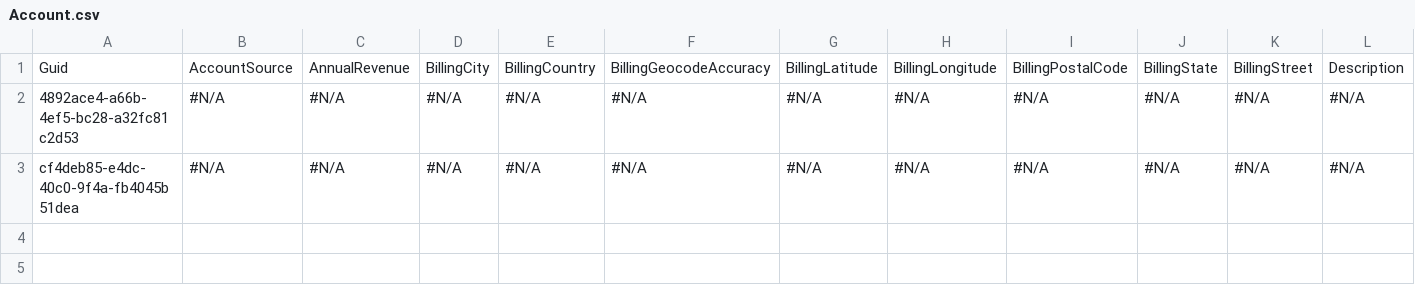
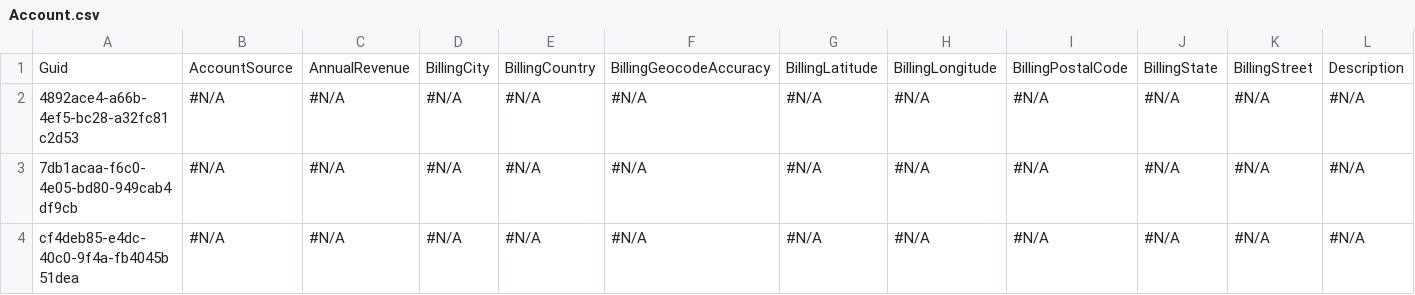
Before and after one commit to mmalanowski-vcs/testinsert2, a CSV file: Account.csv, drawn as a sheet; only a part is shown; rows hold the shown columns only; the diff names each change by its address in the sheet, - before the commit and + after, or states it on an @@ line.

```diff
--- a/Account.csv
+++ b/Account.csv
+row 3: 7db1acaa-f6c0-4e05-bd80-949cab4df9cb | #N/A | #N/A | #N/A | #N/A | #N/A | #N/A | #N/A | #N/A | #N/A | #N/A | #N/A
```
